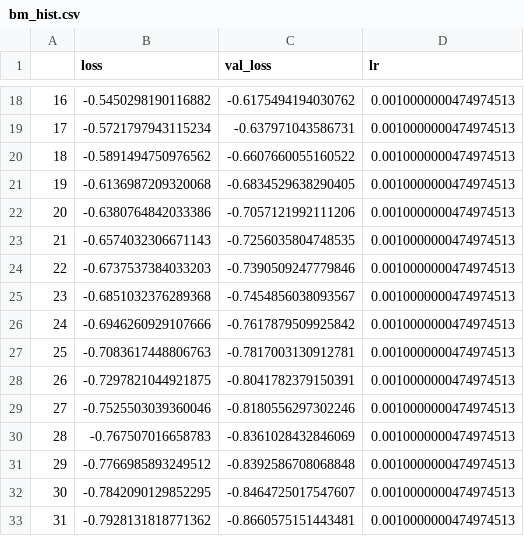
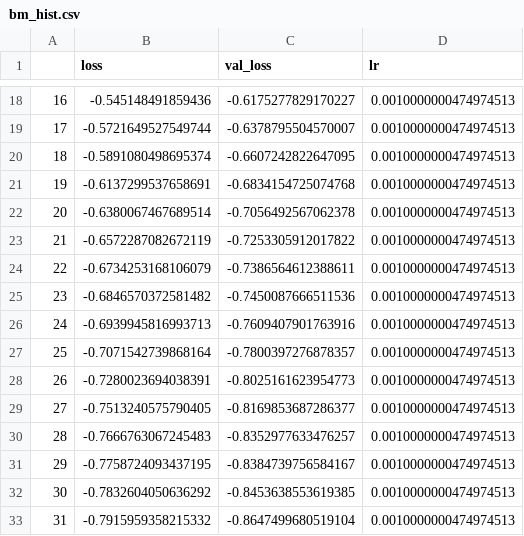
Before and after one commit to MArpogaus/bernstein_flow, a CSV file: metrics/bm_hist.csv, drawn as a sheet; only a part is shown, gaps mark what is left out; the diff covers the shown part only.

```diff
--- a/metrics/bm_hist.csv
+++ b/metrics/bm_hist.csv
@@ -18,16 +18,16 @@
-16,-0.5450298190116882,-0.6175494194030762,0.0010000000474974513
-17,-0.5721797943115234,-0.637971043586731,0.0010000000474974513
-18,-0.5891494750976562,-0.6607660055160522,0.0010000000474974513
-19,-0.6136987209320068,-0.6834529638290405,0.0010000000474974513
-20,-0.6380764842033386,-0.7057121992111206,0.0010000000474974513
-21,-0.6574032306671143,-0.7256035804748535,0.0010000000474974513
-22,-0.6737537384033203,-0.7390509247779846,0.0010000000474974513
-23,-0.6851032376289368,-0.7454856038093567,0.0010000000474974513
-24,-0.6946260929107666,-0.7617879509925842,0.0010000000474974513
-25,-0.7083617448806763,-0.7817003130912781,0.0010000000474974513
-26,-0.7297821044921875,-0.8041782379150391,0.0010000000474974513
-27,-0.7525503039360046,-0.8180556297302246,0.0010000000474974513
-28,-0.767507016658783,-0.8361028432846069,0.0010000000474974513
-29,-0.7766985893249512,-0.8392586708068848,0.0010000000474974513
-30,-0.7842090129852295,-0.8464725017547607,0.0010000000474974513
-31,-0.7928131818771362,-0.8660575151443481,0.0010000000474974513
+16,-0.545148491859436,-0.6175277829170227,0.0010000000474974513
+17,-0.5721649527549744,-0.6378795504570007,0.0010000000474974513
+18,-0.5891080498695374,-0.6607242822647095,0.0010000000474974513
+19,-0.6137299537658691,-0.6834154725074768,0.0010000000474974513
+20,-0.6380067467689514,-0.7056492567062378,0.0010000000474974513
+21,-0.6572287082672119,-0.7253305912017822,0.0010000000474974513
+22,-0.6734253168106079,-0.7386564612388611,0.0010000000474974513
+23,-0.6846570372581482,-0.7450087666511536,0.0010000000474974513
+24,-0.6939945816993713,-0.7609407901763916,0.0010000000474974513
+25,-0.7071542739868164,-0.7800397276878357,0.0010000000474974513
+26,-0.7280023694038391,-0.8025161623954773,0.0010000000474974513
+27,-0.7513240575790405,-0.8169853687286377,0.0010000000474974513
+28,-0.7666763067245483,-0.8352977633476257,0.0010000000474974513
+29,-0.7758724093437195,-0.8384739756584167,0.0010000000474974513
+30,-0.7832604050636292,-0.8453638553619385,0.0010000000474974513
+31,-0.7915959358215332,-0.8647499680519104,0.0010000000474974513
```
Also changed, not shown: 108 edited cells elsewhere in this file, 11 other files.
